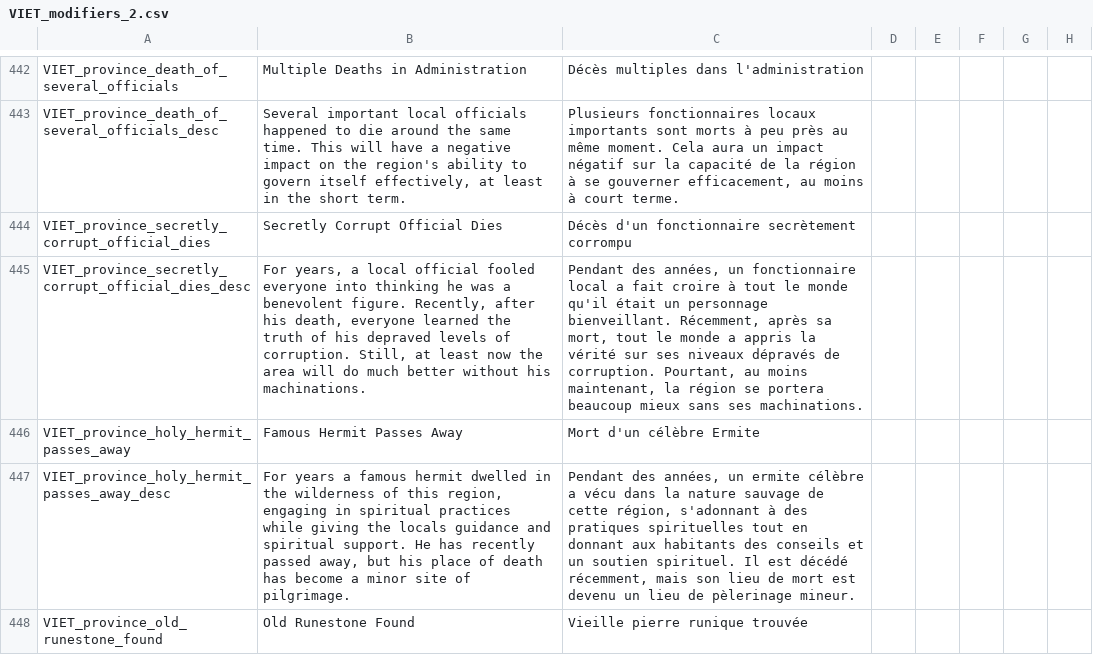
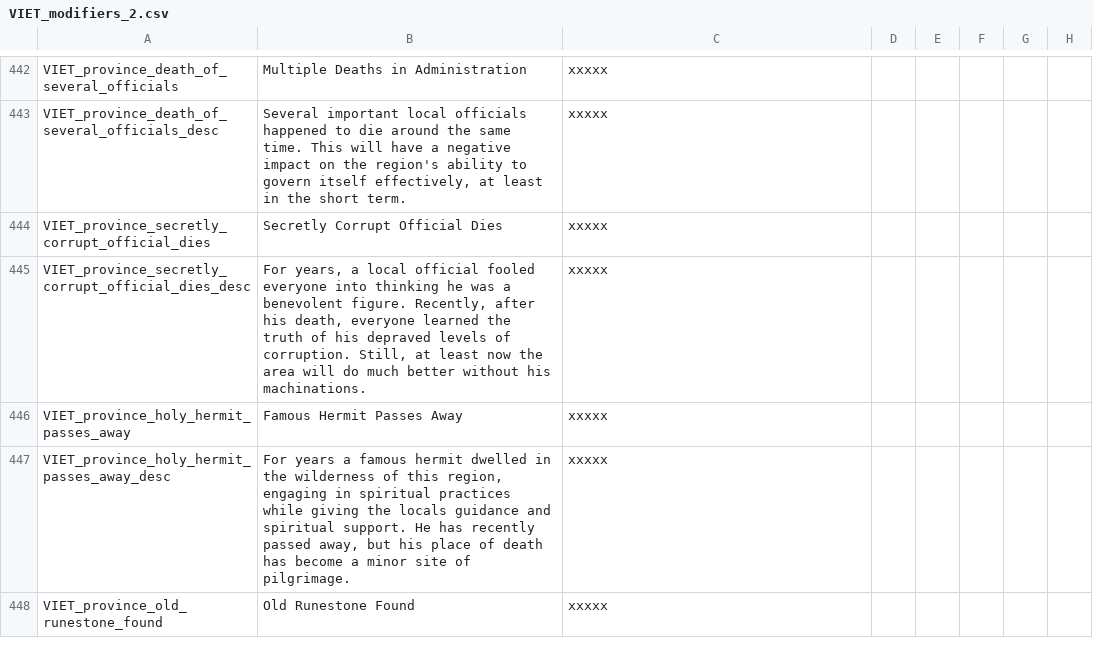
Before and after one commit to cybrxkhan/VIET-Events-Reborn, a CSV file: VIET Events/localisation/VIET_modifiers_2.csv, drawn as a sheet; only a part is shown, gaps mark what is left out; the diff covers the shown part only; the diff names each change by its address in the sheet, - before the commit and + after, or states it on an @@ line.

```diff
--- a/VIET Events/localisation/VIET_modifiers_2.csv
+++ b/VIET Events/localisation/VIET_modifiers_2.csv
-C442: Décès multiples dans l'administration
+C442: xxxxx
-C443: Plusieurs fonctionnaires locaux importants sont morts à peu près au même moment. Cela aura un impact négatif sur la capacité de la région à se gouverner efficacement, au moins à court terme.
+C443: xxxxx
-C444: Décès d'un fonctionnaire secrètement corrompu
+C444: xxxxx
-C445: Pendant des années, un fonctionnaire local a fait croire à tout le monde qu'il était un personnage bienveillant. Récemment, après sa mort, tout le monde a appris la vérité sur ses niveaux dépravés de corruption. Pourtant, au moins maintenant, la région se portera beaucoup mieux sans ses machinations.
+C445: xxxxx
-C446: Mort d'un célèbre Ermite
+C446: xxxxx
-C447: Pendant des années, un ermite célèbre a vécu dans la nature sauvage de cette région, s'adonnant à des pratiques spirituelles tout en donnant aux habitants des conseils et un soutien spirituel. Il est décédé récemment, mais son lieu de mort est devenu un lieu de pèlerinage mineur.
+C447: xxxxx
-C448: Vieille pierre runique trouvée
+C448: xxxxx
```
Also changed, not shown: 8 added rows and 54 edited cells elsewhere in this file, 9 other files.
